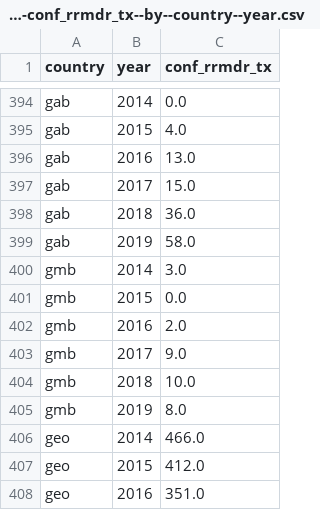
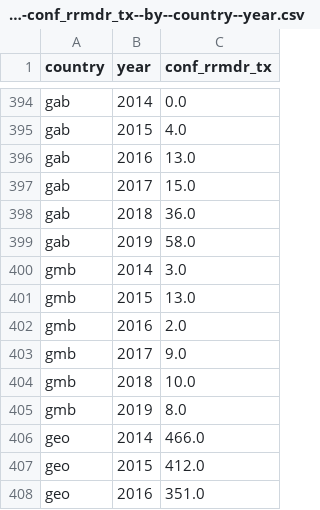
Before and after one commit to open-numbers/ddf--who--tb_burden_estimates, a CSV file: ddf--datapoints--conf_rrmdr_tx--by--country--year.csv, drawn as a sheet; only a part is shown, gaps mark what is left out.

Commit message:
auto generated dataset

```diff
--- a/ddf--datapoints--conf_rrmdr_tx--by--country--year.csv
+++ b/ddf--datapoints--conf_rrmdr_tx--by--country--year.csv
@@ -400,3 +400,3 @@ gab,2019,58.0
 gmb,2014,3.0
-gmb,2015,0.0
+gmb,2015,13.0
 gmb,2016,2.0
```
Also changed, not shown: ddf--datapoints--c_newinc--by--country--year.csv, ddf--datapoints--conf_rrmdr--by--country--year.csv, 7 other files.
